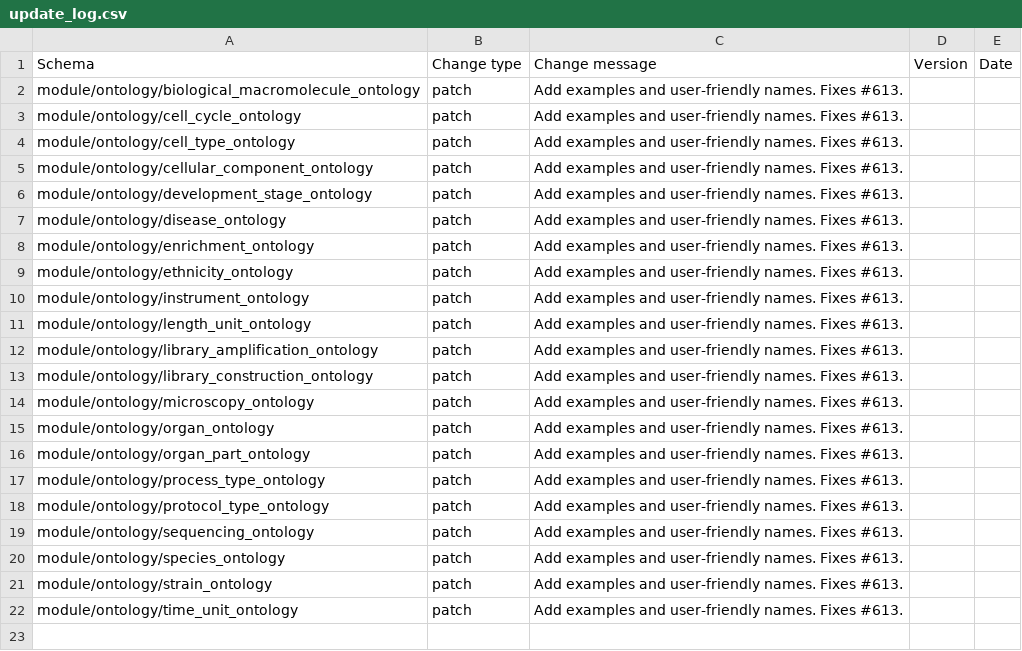
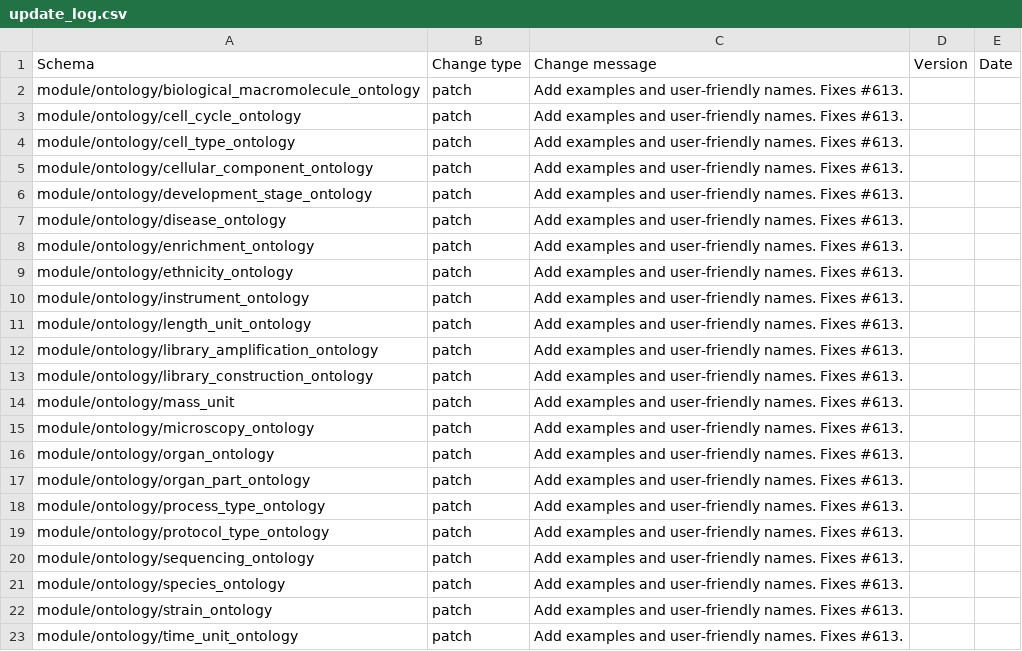
Before and after one commit to HumanCellAtlas/metadata-schema, a CSV file: json_schema/update_log.csv, drawn as a sheet; the diff names each change by its address in the sheet, - before the commit and + after, or states it on an @@ line.

Commit message:
Add missing schema to update_log.csv.

```diff
--- a/json_schema/update_log.csv
+++ b/json_schema/update_log.csv
+row 14: module/ontology/mass_unit | patch | Add examples and user-friendly names. Fixes #613.
```
Also changed, not shown: 4 other files.
